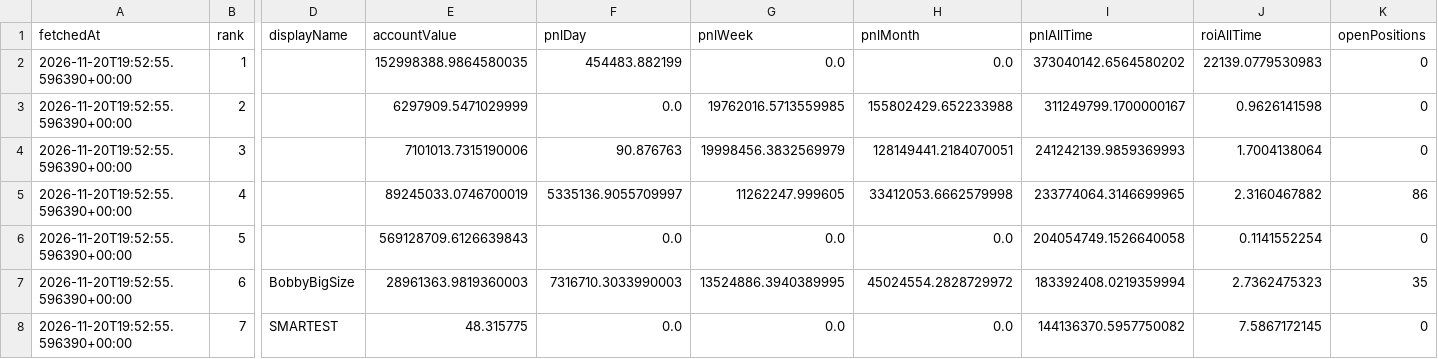
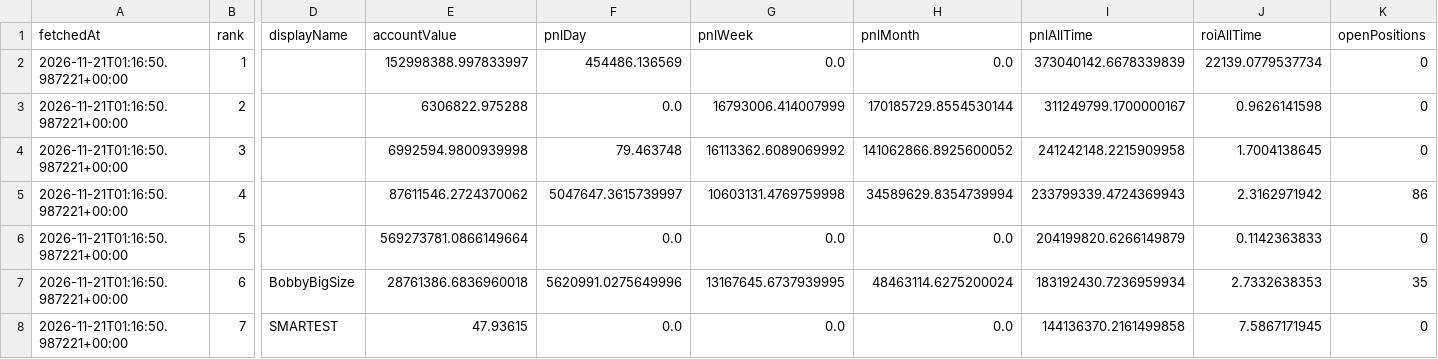
Before and after one commit to kushagra93/hl-top-traders, a CSV file: latest_traders.csv, drawn as a sheet; only a part is shown, gaps mark what is left out; the diff covers the shown part only; the diff names each change by its address in the sheet, - before the commit and + after, or states it on an @@ line.

```diff
--- a/latest_traders.csv
+++ b/latest_traders.csv
-A2:A8 (fetchedAt): 2026-11-20T19:52:55.596390+00:00
+A2:A8 (fetchedAt): 2026-11-21T01:16:50.987221+00:00
-E2 (accountValue): 152998388.9864580035
+E2 (accountValue): 152998388.997833997
-F2 (pnlDay): 454483.882199
+F2 (pnlDay): 454486.136569
-I2 (pnlAllTime): 373040142.6564580202
+I2 (pnlAllTime): 373040142.6678339839
-J2 (roiAllTime): 22139.0779530983
+J2 (roiAllTime): 22139.0779537734
-E3 (accountValue): 6297909.5471029999
+E3 (accountValue): 6306822.975288
-G3 (pnlWeek): 19762016.5713559985
+G3 (pnlWeek): 16793006.414007999
-H3 (pnlMonth): 155802429.652233988
+H3 (pnlMonth): 170185729.8554530144
-E4 (accountValue): 7101013.7315190006
+E4 (accountValue): 6992594.9800939998
-F4 (pnlDay): 90.876763
+F4 (pnlDay): 79.463748
-G4 (pnlWeek): 19998456.3832569979
+G4 (pnlWeek): 16113362.6089069992
-H4 (pnlMonth): 128149441.2184070051
+H4 (pnlMonth): 141062866.8925600052
-I4 (pnlAllTime): 241242139.9859369993
+I4 (pnlAllTime): 241242148.2215909958
-J4 (roiAllTime): 1.7004138064
+J4 (roiAllTime): 1.7004138645
-E5 (accountValue): 89245033.0746700019
+E5 (accountValue): 87611546.2724370062
-F5 (pnlDay): 5335136.9055709997
+F5 (pnlDay): 5047647.3615739997
-G5 (pnlWeek): 11262247.999605
+G5 (pnlWeek): 10603131.4769759998
-H5 (pnlMonth): 33412053.6662579998
+H5 (pnlMonth): 34589629.8354739994
-I5 (pnlAllTime): 233774064.3146699965
+I5 (pnlAllTime): 233799339.4724369943
-J5 (roiAllTime): 2.3160467882
+J5 (roiAllTime): 2.3162971942
-E6 (accountValue): 569128709.6126639843
+E6 (accountValue): 569273781.0866149664
-I6 (pnlAllTime): 204054749.1526640058
+I6 (pnlAllTime): 204199820.6266149879
-J6 (roiAllTime): 0.1141552254
+J6 (roiAllTime): 0.1142363833
-E7 (accountValue): 28961363.9819360003
+E7 (accountValue): 28761386.6836960018
-F7 (pnlDay): 7316710.3033990003
+F7 (pnlDay): 5620991.0275649996
-G7 (pnlWeek): 13524886.3940389995
+G7 (pnlWeek): 13167645.6737939995
-H7 (pnlMonth): 45024554.2828729972
+H7 (pnlMonth): 48463114.6275200024
-I7 (pnlAllTime): 183392408.0219359994
+I7 (pnlAllTime): 183192430.7236959934
-J7 (roiAllTime): 2.7362475323
+J7 (roiAllTime): 2.7332638353
-E8 (accountValue): 48.315775
+E8 (accountValue): 47.93615
-I8 (pnlAllTime): 144136370.5957750082
+I8 (pnlAllTime): 144136370.2161499858
-J8 (roiAllTime): 7.5867172145
+J8 (roiAllTime): 7.5867171945
```
Also changed, not shown: 17 edited cells elsewhere in this file, latest_positions.csv, 1 other file.
